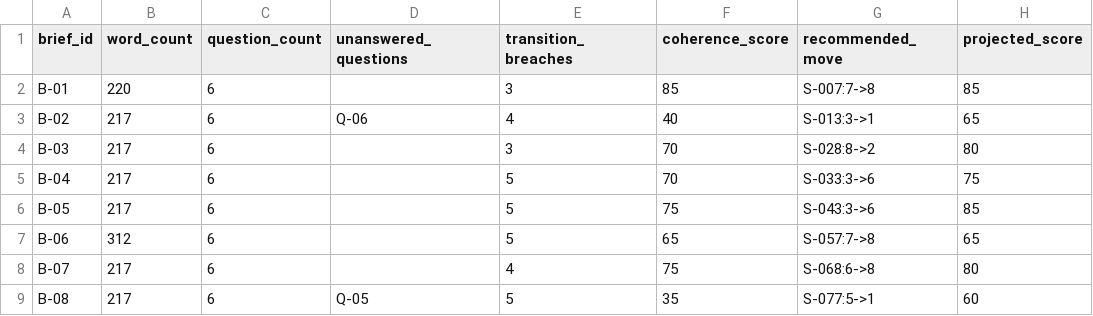
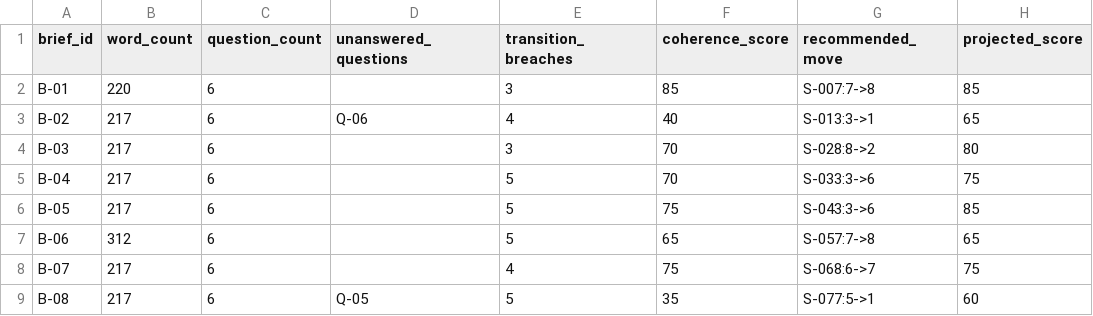
Before and after one commit to muhammady7-netizen/-haseeb-harbor-pipeline, a CSV file: sessions/C/work/NONC-B1-1001634/gen-g806-leadership-brief-rhetorical-style-audit/solution/files/brief_coherence.csv, drawn as a sheet.

Commit message:
session F: both F tasks running in parallel. code-c251 v6 (fixed memo regexes) + gen-g857 re-run.

```diff
--- a/sessions/C/work/NONC-B1-1001634/gen-g806-leadership-brief-rhetorical-style-audit/solution/files/brief_coherence.csv
+++ b/sessions/C/work/NONC-B1-1001634/gen-g806-leadership-brief-rhetorical-style-audit/solution/files/brief_coherence.csv
@@ -7,3 +7,3 @@ B-05,217,6,,5,75,S-043:3->6,85
 B-06,312,6,,5,65,S-057:7->8,65
-B-07,217,6,,4,75,S-068:6->8,80
+B-07,217,6,,4,75,S-068:6->7,75
 B-08,217,6,Q-05,5,35,S-077:5->1,60
```
Also changed, not shown: 3 other files.
